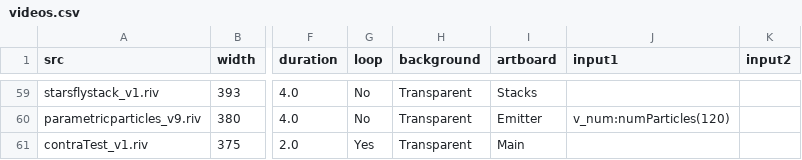
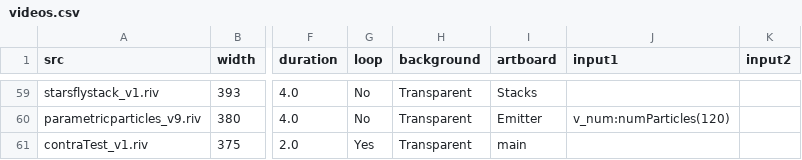
Before and after one commit to KurganskiYu/Rive, a CSV file: videos.csv, drawn as a sheet; only a part is shown, gaps mark what is left out; the diff names each change by its address in the sheet, - before the commit and + after, or states it on an @@ line.

```diff
--- a/videos.csv
+++ b/videos.csv
-I61 (artboard): Main
+I61 (artboard): main
```
Also changed, not shown: 4 other files.
